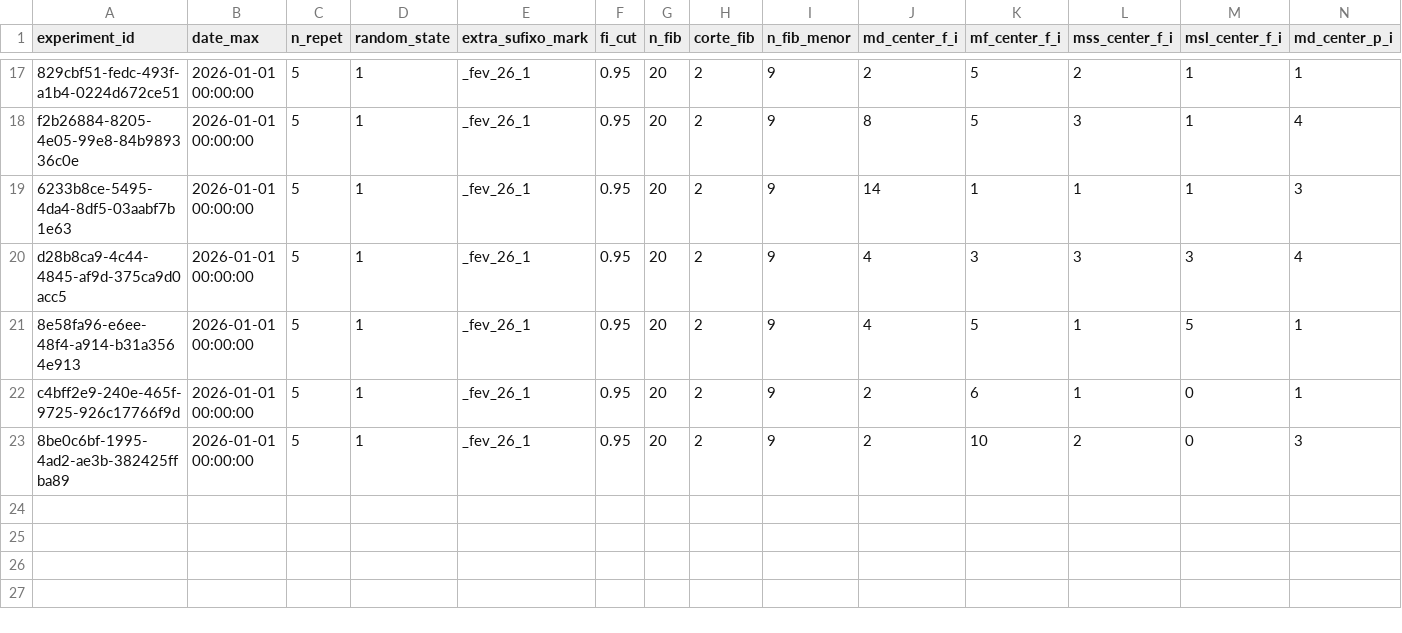
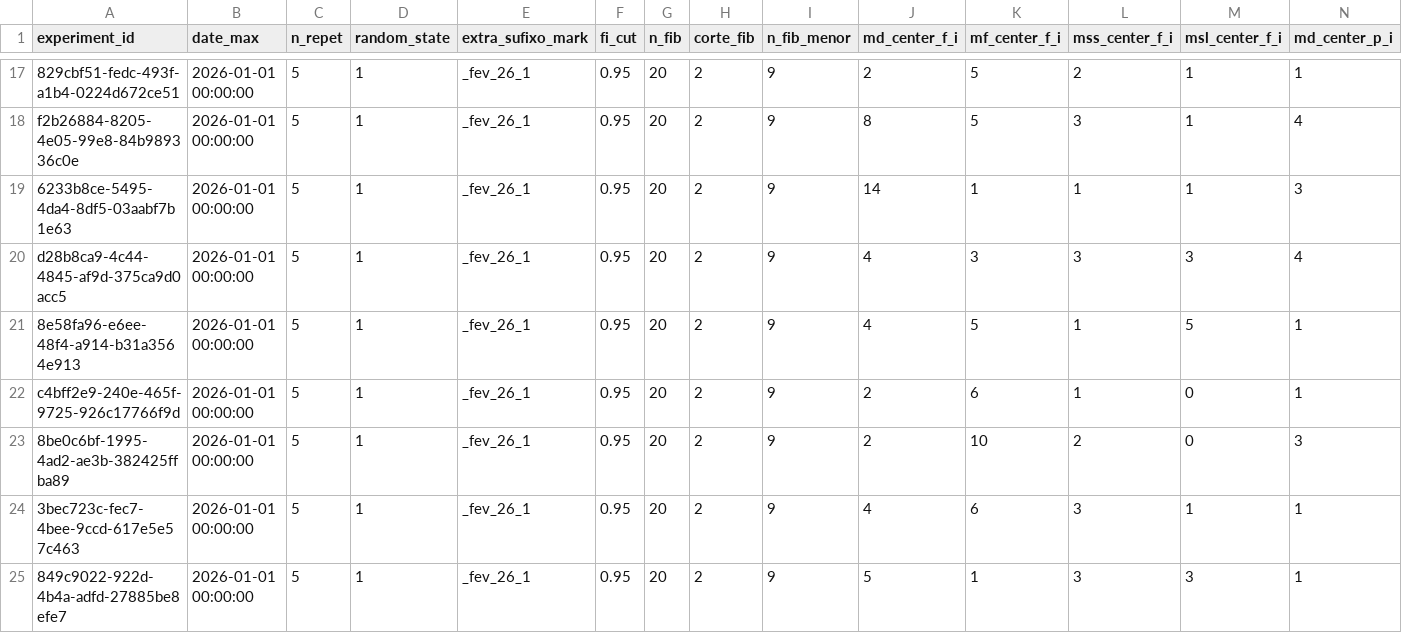
Before and after one commit to QuantImportBrazil/porto_de_santos_soja_fev_26_1, a CSV file: df_experimentos.csv, drawn as a sheet; only a part is shown, gaps mark what is left out; rows hold the shown columns only; the diff names each change by its address in the sheet, - before the commit and + after, or states it on an @@ line.

```diff
--- a/df_experimentos.csv
+++ b/df_experimentos.csv
+row 24: 3bec723c-fec7-4bee-9ccd-617e5e57c463 | 2026-01-01 00:00:00 | 5 | 1 | _fev_26_1 | 0.95 | 20 | 2 | 9 | 4 | 6 | 3 | 1 | 1
+row 25: 849c9022-922d-4b4a-adfd-27885be8efe7 | 2026-01-01 00:00:00 | 5 | 1 | _fev_26_1 | 0.95 | 20 | 2 | 9 | 5 | 1 | 3 | 3 | 1
```
Also changed, not shown: fi.csv, results.csv, 7 other files.
